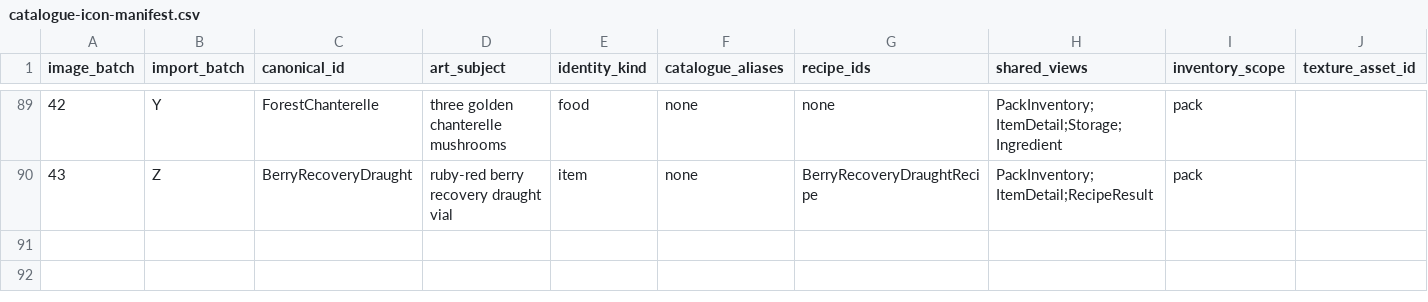
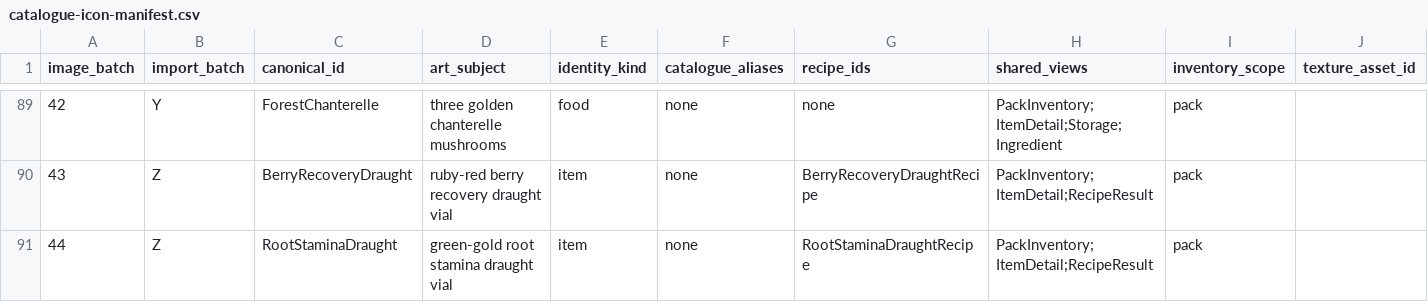
Before and after one commit to VilleKokkarinen/Kalmala, a CSV file: Scripts/Data/catalogue-icon-manifest.csv, drawn as a sheet; only a part is shown, gaps mark what is left out; the diff names each change by its address in the sheet, - before the commit and + after, or states it on an @@ line.

Commit message:
Add Root Stamina Draught

```diff
--- a/Scripts/Data/catalogue-icon-manifest.csv
+++ b/Scripts/Data/catalogue-icon-manifest.csv
+row 91: 44 | Z | RootStaminaDraught | green-gold root stamina draught vial | item | none | RootStaminaDraughtRecipe | PackInventory;ItemDetail;RecipeResult | pack
```
Also changed, not shown: 23 other files.
